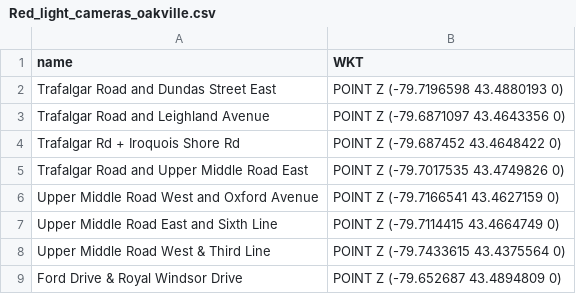
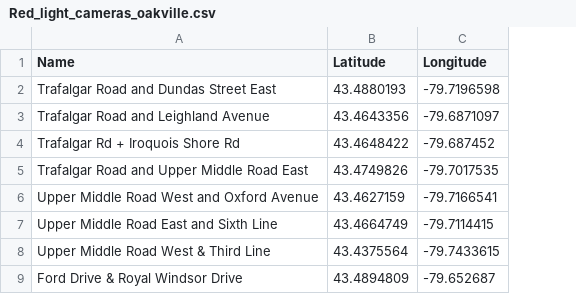
Before and after one commit to pearl-natalia/Siren, a CSV file: csv/Red_light_cameras_oakville.csv, drawn as a sheet; removed rows and columns are numbered as before the commit, all else as after; the diff names each change by its address in the sheet, - before the commit and + after, or states it on an @@ line.

```diff
--- a/csv/Red_light_cameras_oakville.csv
+++ b/csv/Red_light_cameras_oakville.csv
-column B (WKT), rows 2-9: POINT Z (-79.7196598 43.4880193 0) | POINT Z (-79.6871097 43.4643356 0) | POINT Z (-79.687452 43.4648422 0) | POINT Z (-79.7017535 43.4749826 0) | POINT Z (-79.7166541 43.4627159 0) | POINT Z (-79.7114415 43.4664749 0) | POINT Z (-79.7433615 43.4375564 0) | POINT Z (-79.652687 43.4894809 0)
+column B (Latitude), rows 2-9: 43.4880193 | 43.4643356 | 43.4648422 | 43.4749826 | 43.4627159 | 43.4664749 | 43.4375564 | 43.4894809
+column C (Longitude), rows 2-9: -79.7196598 | -79.6871097 | -79.687452 | -79.7017535 | -79.7166541 | -79.7114415 | -79.7433615 | -79.652687
-A1: name
+A1: Name
```
Also changed, not shown: 8 other files.
